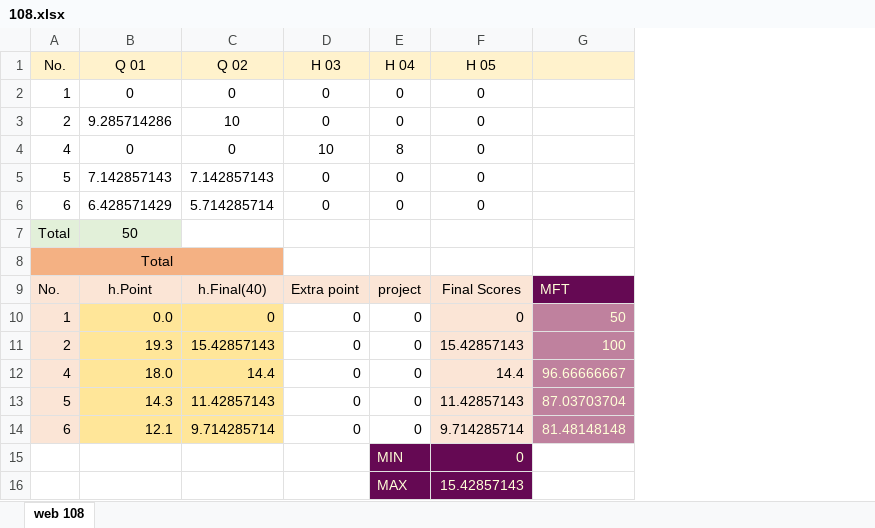
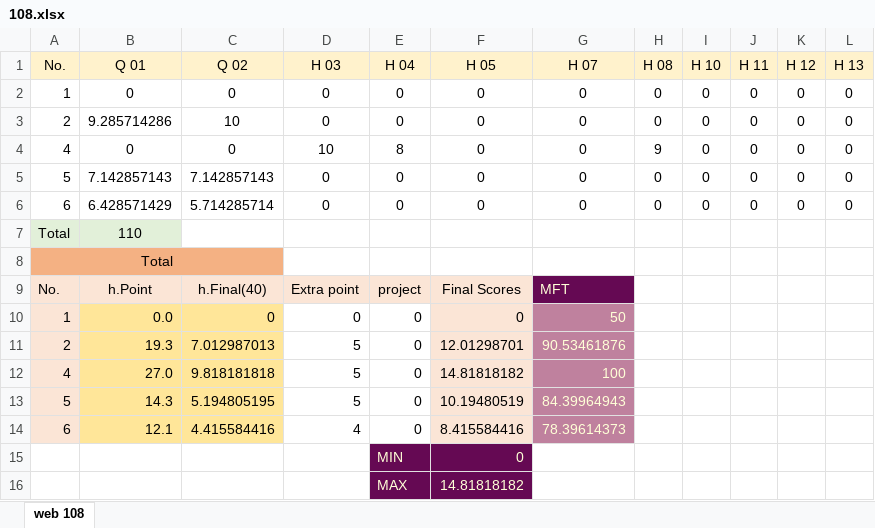
Before and after one commit to mkazemiraz/mft-scores, an Excel workbook: 108/108.xlsx, sheet web 108, drawn as a sheet; values as stored, in another font and other column widths than the file's, no borders; removed rows and columns are numbered as before the commit, all else as after; the diff names each change by its address in the sheet, - before the commit and + after, or states it on an @@ line.

```diff
--- a/108/108.xlsx (sheet web 108)
+++ b/108/108.xlsx (sheet web 108)
+column H (H 08), rows 2-6: 0 | 0 | 9 | 0 | 0
+column I (H 10), rows 2-6: all 0
+column J (H 11), rows 2-6: all 0
+column K (H 12), rows 2-6: all 0
+column L (H 13), rows 2-6: all 0
-G1: (empty)
+G1: H 07
-G2:G6 (H 07): (empty)
+G2:G6 (H 07): 0
-B7 (Q 01): 50
+B7 (Q 01): 110
-C11 (Q 02): 15.42857143
+C11 (Q 02): 7.012987013
-D11 (H 03): 0
+D11 (H 03): 5
-F11 (H 05): 15.42857143
+F11 (H 05): 12.01298701
-G11 (H 07): 100
+G11 (H 07): 90.53461876
-row 12: 4 | 18.0 | 14.4 | 0 | 0 | 14.4 | 96.66666667
+row 12: 4 | 27.0 | 9.818181818 | 5 | 0 | 14.81818182 | 100
-C13 (Q 02): 11.42857143
+C13 (Q 02): 5.194805195
-D13 (H 03): 0
+D13 (H 03): 5
-F13 (H 05): 11.42857143
+F13 (H 05): 10.19480519
-G13 (H 07): 87.03703704
+G13 (H 07): 84.39964943
-C14 (Q 02): 9.714285714
+C14 (Q 02): 4.415584416
-D14 (H 03): 0
+D14 (H 03): 4
-F14 (H 05): 9.714285714
+F14 (H 05): 8.415584416
-G14 (H 07): 81.48148148
+G14 (H 07): 78.39614373
-F16 (H 05): 15.42857143
+F16 (H 05): 14.81818182
```
Also changed, not shown: formulas that keep their value, 102/102.xlsx.
